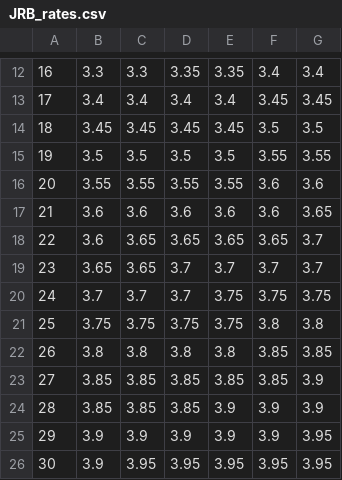
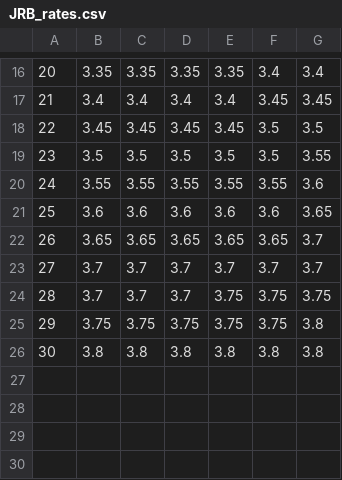
Before and after one commit to Ashihara-Y/VFM_calc, a CSV file: JRB_rates.csv, drawn as a sheet; only a part is shown, gaps mark what is left out; the diff covers the shown part only.

```diff
--- a/JRB_rates.csv
+++ b/JRB_rates.csv
@@ -12,15 +16,11 @@
-16	3.3	3.3	3.35	3.35	3.4	3.4
-17	3.4	3.4	3.4	3.4	3.45	3.45
-18	3.45	3.45	3.45	3.45	3.5	3.5
-19	3.5	3.5	3.5	3.5	3.55	3.55
-20	3.55	3.55	3.55	3.55	3.6	3.6
-21	3.6	3.6	3.6	3.6	3.6	3.65
-22	3.6	3.65	3.65	3.65	3.65	3.7
-23	3.65	3.65	3.7	3.7	3.7	3.7
-24	3.7	3.7	3.7	3.75	3.75	3.75
-25	3.75	3.75	3.75	3.75	3.8	3.8
-26	3.8	3.8	3.8	3.8	3.85	3.85
-27	3.85	3.85	3.85	3.85	3.85	3.9
-28	3.85	3.85	3.85	3.9	3.9	3.9
-29	3.9	3.9	3.9	3.9	3.9	3.95
-30	3.9	3.95	3.95	3.95	3.95	3.95
+20	3.35	3.35	3.35	3.35	3.4	3.4
+21	3.4	3.4	3.4	3.4	3.45	3.45
+22	3.45	3.45	3.45	3.45	3.5	3.5
+23	3.5	3.5	3.5	3.5	3.5	3.55
+24	3.55	3.55	3.55	3.55	3.55	3.6
+25	3.6	3.6	3.6	3.6	3.6	3.65
+26	3.65	3.65	3.65	3.65	3.65	3.7
+27	3.7	3.7	3.7	3.7	3.7	3.7
+28	3.7	3.7	3.7	3.75	3.75	3.75
+29	3.75	3.75	3.75	3.75	3.75	3.8
+30	3.8	3.8	3.8	3.8	3.8	3.8
```
Also changed, not shown: 4 added rows and 55 edited cells elsewhere in this file, JRB_rates2.csv, 1 other file.
